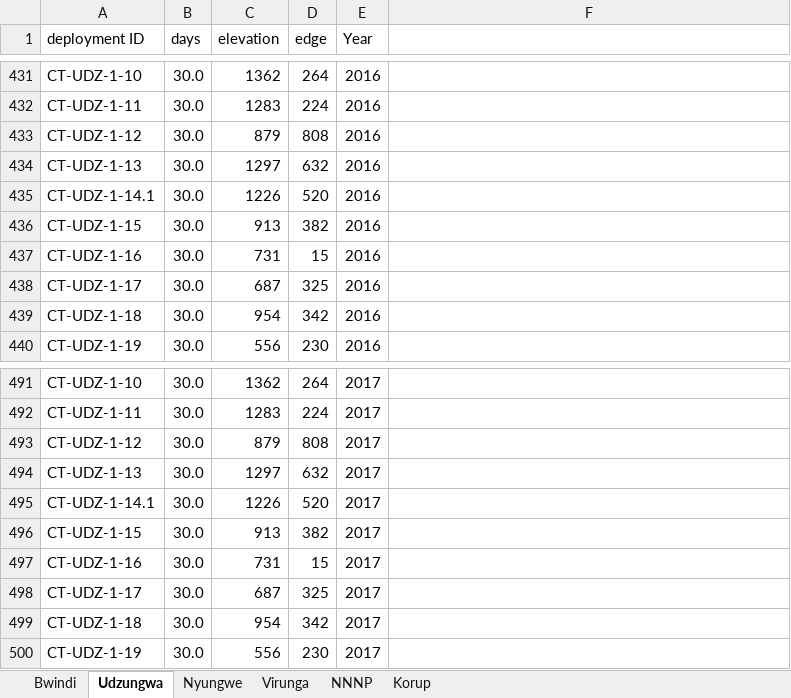
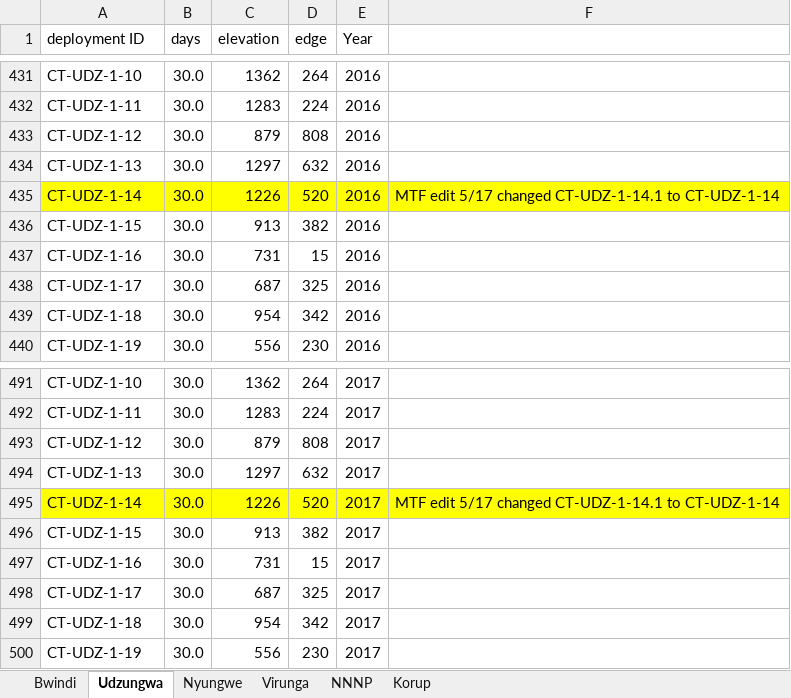
Before and after one commit to zipkinlab/Farr_etal_2022_ConsBiol, an Excel workbook: DataFormat/RawData/camera trap metadata.xlsx, sheet Udzungwa, drawn as a sheet; only a part is shown, gaps mark what is left out; values as stored, in another font and other column widths than the file's, no borders; the diff names each change by its address in the sheet, - before the commit and + after, or states it on an @@ line.

Commit message:
Updates
Fixed issues with formatting data (e.g., covariates, sampling years). Updates to model code for varying sampling.

```diff
--- a/DataFormat/RawData/camera trap metadata.xlsx (sheet Udzungwa)
+++ b/DataFormat/RawData/camera trap metadata.xlsx (sheet Udzungwa)
-A435 (deployment ID): CT-UDZ-1-14.1
+A435 (deployment ID): CT-UDZ-1-14
-A435:F435 fill: none
+A435:F435 fill: #FFFF00
-F435: (empty)
+F435: MTF edit 5/17 changed CT-UDZ-1-14.1 to CT-UDZ-1-14
-A495 (deployment ID): CT-UDZ-1-14.1
+A495 (deployment ID): CT-UDZ-1-14
-A495:F495 fill: none
+A495:F495 fill: #FFFF00
-F495: (empty)
+F495: MTF edit 5/17 changed CT-UDZ-1-14.1 to CT-UDZ-1-14
```
Also changed, not shown: 7 other files.
